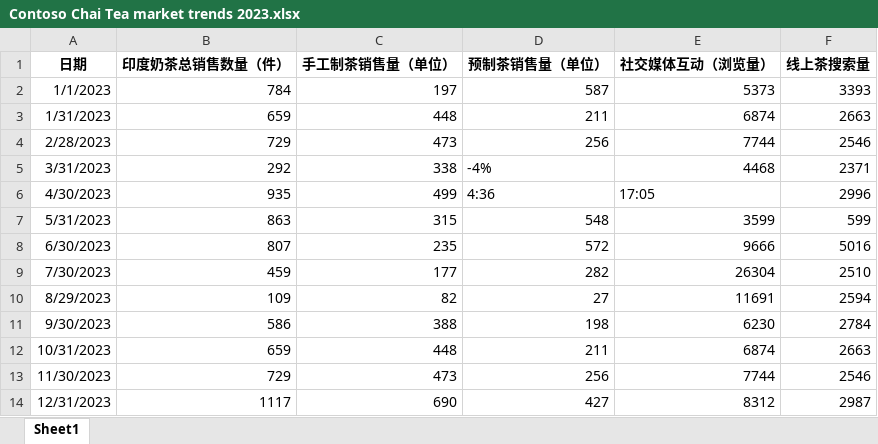
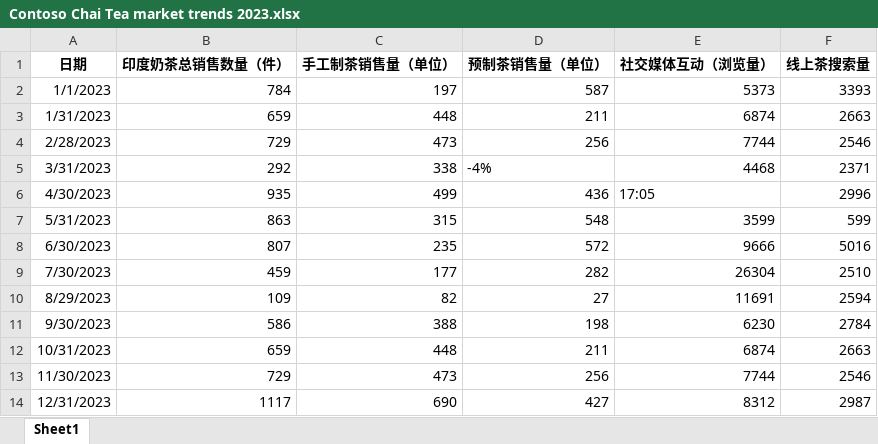
Before and after one commit to MicrosoftLearning/MS-4014-Build-a-foundation-to-extend-Microsoft-365-Copilot.zh-cn, an Excel workbook: ResourceFiles/Contoso Chai Tea market trends 2023.xlsx, sheet Sheet1, drawn as a sheet; values as stored, in another font and other column widths than the file's, no borders; table styles not drawn; the diff names each change by its address in the sheet, - before the commit and + after, or states it on an @@ line.

```diff
--- a/ResourceFiles/Contoso Chai Tea market trends 2023.xlsx (sheet Sheet1)
+++ b/ResourceFiles/Contoso Chai Tea market trends 2023.xlsx (sheet Sheet1)
-D6 (预制茶销售量（单位）): 4:36
+D6 (预制茶销售量（单位）): 436
```
Also changed, not shown: 4 other files.
